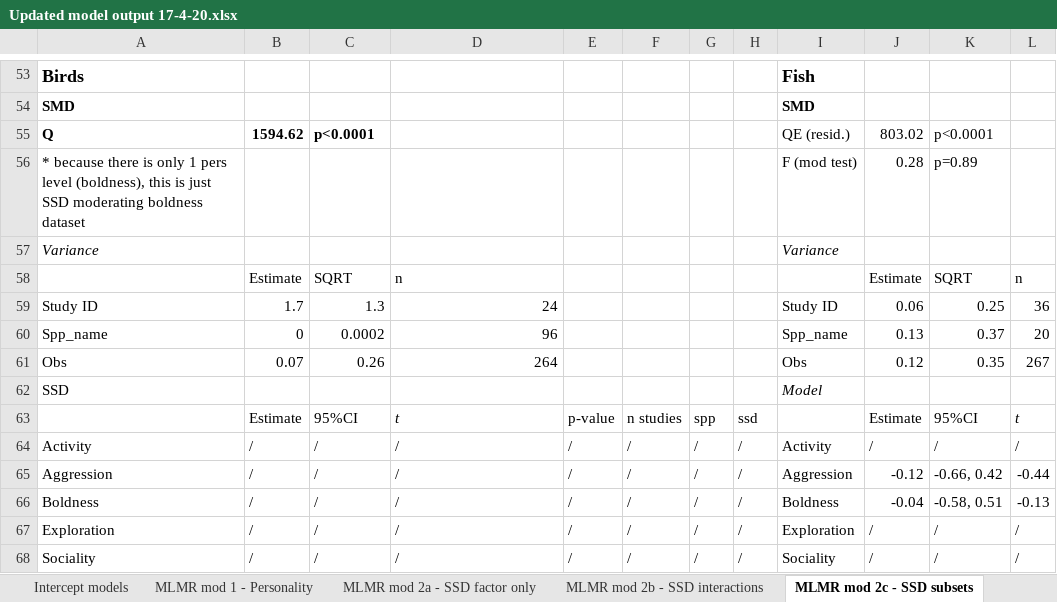
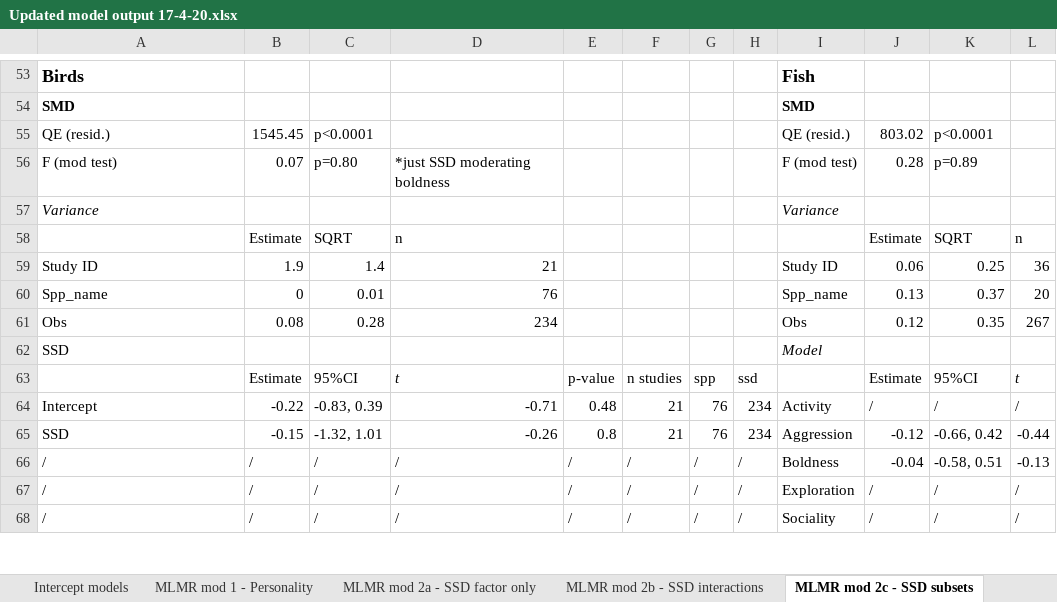
Before and after one commit to daniel1noble/sex_diff_meta, an Excel workbook: ms/Updated model output 17-4-20.xlsx, sheet MLMR mod 2c - SSD subsets, drawn as a sheet; only a part is shown, gaps mark what is left out; values as stored, in another font and other column widths than the file's, no borders; the diff covers the shown part only; the diff names each change by its address in the sheet, - before the commit and + after, or states it on an @@ line.

Commit message:
updates
not really anything major just moving things around, trying code to make figures

```diff
--- a/ms/Updated model output 17-4-20.xlsx (sheet MLMR mod 2c - SSD subsets)
+++ b/ms/Updated model output 17-4-20.xlsx (sheet MLMR mod 2c - SSD subsets)
-A55: Q
+A55: QE (resid.)
-A55:C55 bold: on
+A55:C55 bold: off
-B55: 1594.62
+B55: 1545.45
-A56: * because there is only 1 pers level (boldness), this is just SSD moderating boldness dataset
+A56: F (mod test)
-B56: (empty)
+B56: 0.07
-C56: (empty)
+C56: p=0.80
-D56: (empty)
+D56: *just SSD moderating boldness
-B59: 1.7
+B59: 1.9
-C59: 1.3
+C59: 1.4
-D59: 24
+D59: 21
-C60: 0.0002
+C60: 0.01
-D60: 96
+D60: 76
-B61: 0.07
+B61: 0.08
-C61: 0.26
+C61: 0.28
-D61: 264
+D61: 234
-A64: Activity
+A64: Intercept
-B64: /
+B64: -0.22
-C64: /
+C64: -0.83, 0.39
-D64: /
+D64: -0.71
-E64: /
+E64: 0.48
-F64:F65: /
+F64:F65: 21
-G64:G65: /
+G64:G65: 76
-H64:H65: /
+H64:H65: 234
-A65: Aggression
+A65: SSD
-B65: /
+B65: -0.15
-C65: /
+C65: -1.32, 1.01
-D65: /
+D65: -0.26
-E65: /
+E65: 0.8
-A66: Boldness
+A66: /
-A67: Exploration
+A67: /
-A68: Sociality
+A68: /
```
Also changed, not shown: 145 edited cells and cell formats elsewhere in this sheet, 4 other files.
